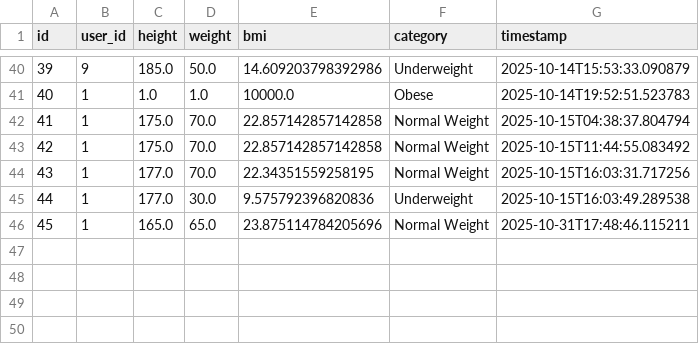
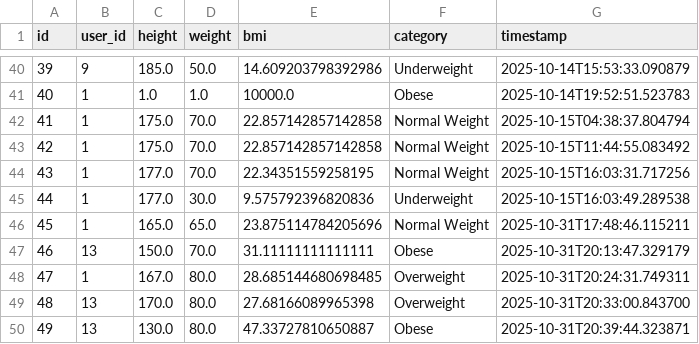
Before and after one commit to MuhammadAwais-32013/Dietplanner_Web_APP, a CSV file: backend/exports/bmi_records.csv, drawn as a sheet; only a part is shown, gaps mark what is left out.

```diff
--- a/backend/exports/bmi_records.csv
+++ b/backend/exports/bmi_records.csv
@@ -46 +46,5 @@ id,user_id,height,weight,bmi,category,timestamp
 45,1,165.0,65.0,23.875114784205696,Normal Weight,2025-10-31T17:48:46.115211
+46,13,150.0,70.0,31.11111111111111,Obese,2025-10-31T20:13:47.329179
+47,1,167.0,80.0,28.685144680698485,Overweight,2025-10-31T20:24:31.749311
+48,13,170.0,80.0,27.68166089965398,Overweight,2025-10-31T20:33:00.843700
+49,13,130.0,80.0,47.33727810650887,Obese,2025-10-31T20:39:44.323871
```
Also changed, not shown: backend/exports/diet_plans.csv, backend/exports/medical_records.csv, 5 other files.
